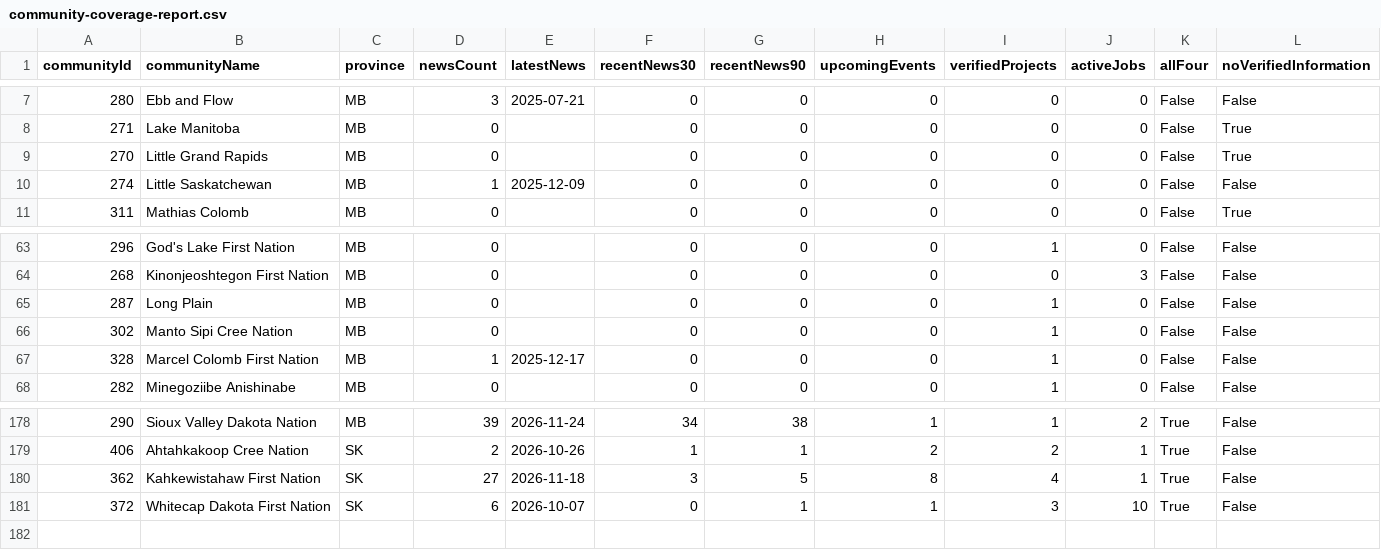
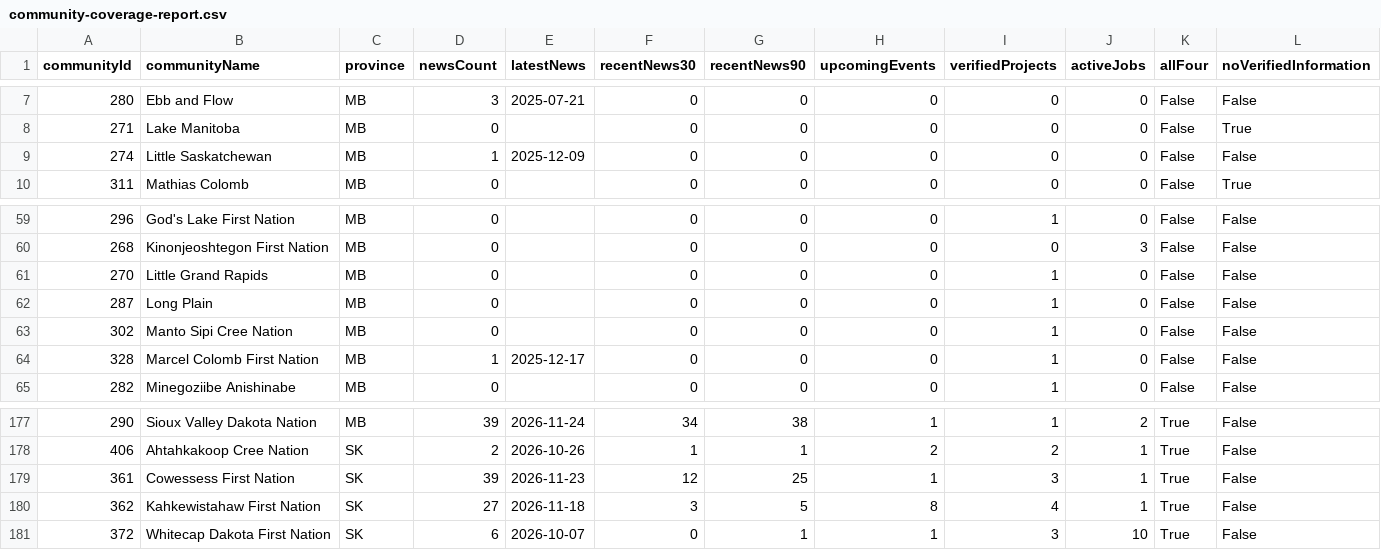
Before and after one commit to SevenGen-Studios/OpenBand, a CSV file: community-coverage-report.csv, drawn as a sheet; only a part is shown, gaps mark what is left out; removed rows and columns are numbered as before the commit, all else as after; rows hold the shown columns only; the diff covers the shown part only; the diff names each change by its address in the sheet, - before the commit and + after, or states it on an @@ line.

Commit message:
Add Cowessess class and four-community school project evidence

```diff
--- a/community-coverage-report.csv
+++ b/community-coverage-report.csv
-row 9: 270 | Little Grand Rapids | MB | 0 |  | 0 | 0 | 0 | 0 | 0 | False | True
+row 61: 270 | Little Grand Rapids | MB | 0 |  | 0 | 0 | 0 | 1 | 0 | False | False
+row 179: 361 | Cowessess First Nation | SK | 39 | 2026-11-23 | 12 | 25 | 1 | 3 | 1 | True | False
```
Also changed, not shown: 3 added rows and 4 removed rows elsewhere in this file, 16 other files.
